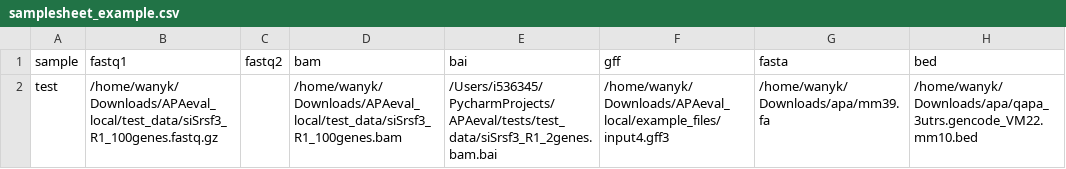
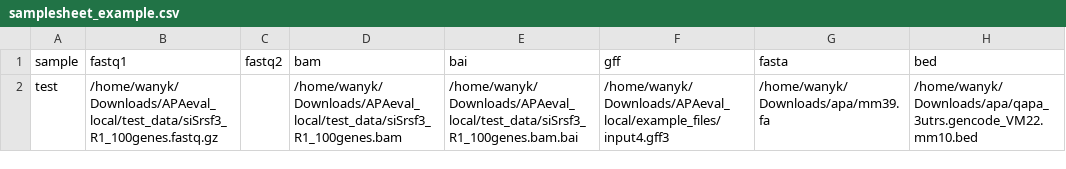
Before and after one commit to iRNA-COSI/APAeval, a CSV file: execution_workflows/QAPA/samplesheet_example.csv, drawn as a sheet; only a part is shown; the diff names each change by its address in the sheet, - before the commit and + after, or states it on an @@ line.

Commit message:
Revert file

```diff
--- a/execution_workflows/QAPA/samplesheet_example.csv
+++ b/execution_workflows/QAPA/samplesheet_example.csv
-E2 (bai): /Users/i536345/PycharmProjects/APAeval/tests/test_data/siSrsf3_R1_2genes.bam.bai
+E2 (bai): /home/wanyk/Downloads/APAeval_local/test_data/siSrsf3_R1_100genes.bam.bai
```
